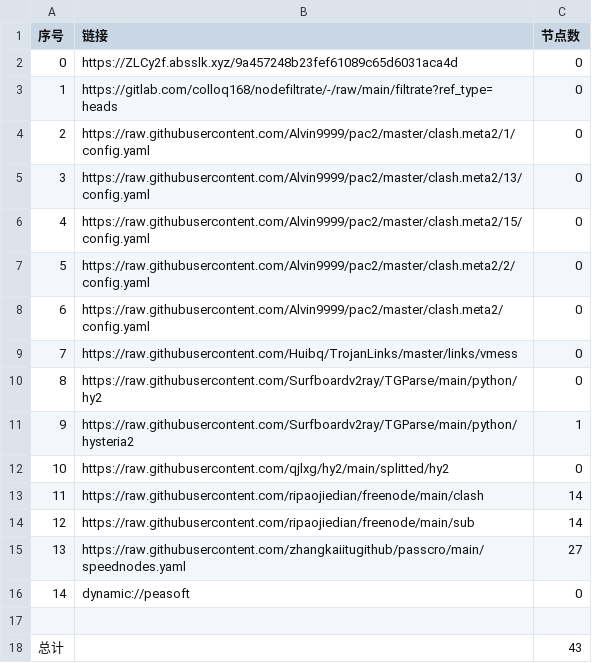
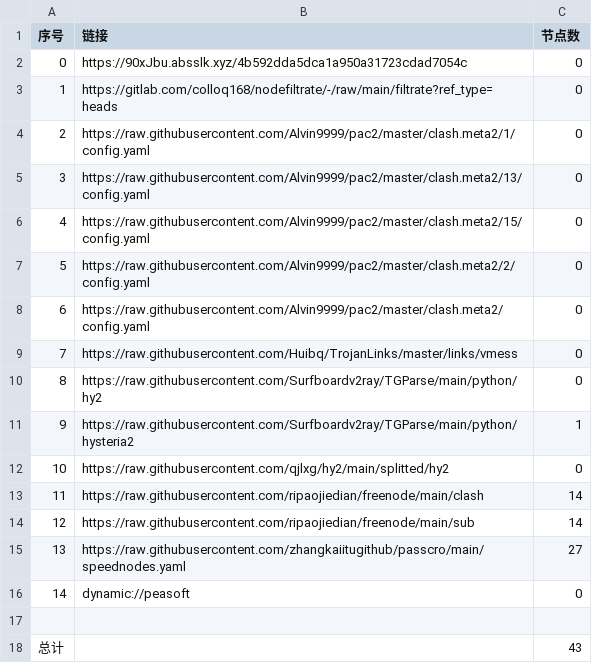
Before and after one commit to yuntin908/AutoMergePublicNodes, a CSV file: list_result.csv, drawn as a sheet.

```diff
--- a/list_result.csv
+++ b/list_result.csv
@@ -1,3 +1,3 @@
 序号,链接,节点数
-0,https://ZLCy2f.absslk.xyz/9a457248b23fef61089c65d6031aca4d,0
+0,https://90xJbu.absslk.xyz/4b592dda5dca1a950a31723cdad7054c,0
 1,https://gitlab.com/colloq168/nodefiltrate/-/raw/main/filtrate?ref_type=heads,0
```
Also changed, not shown: 3 other files.
